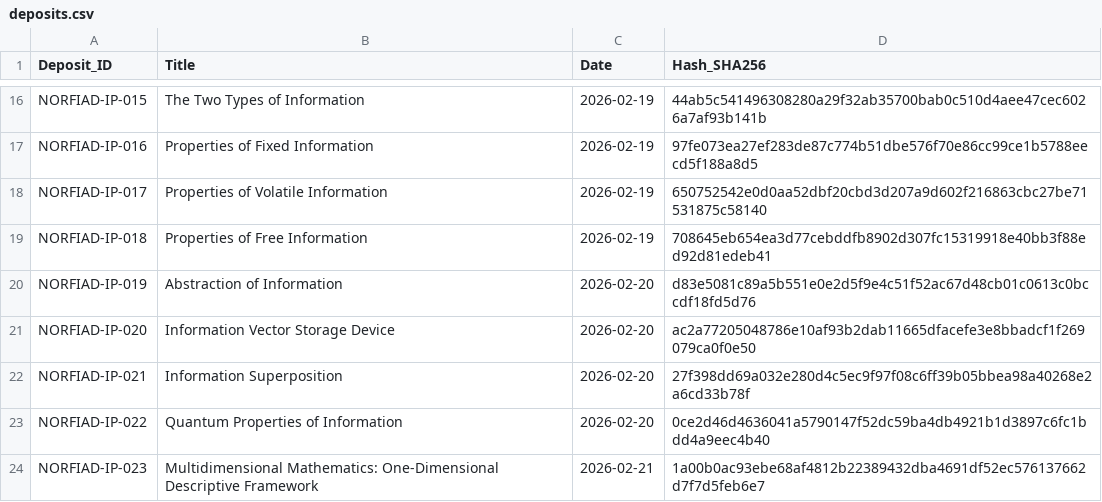
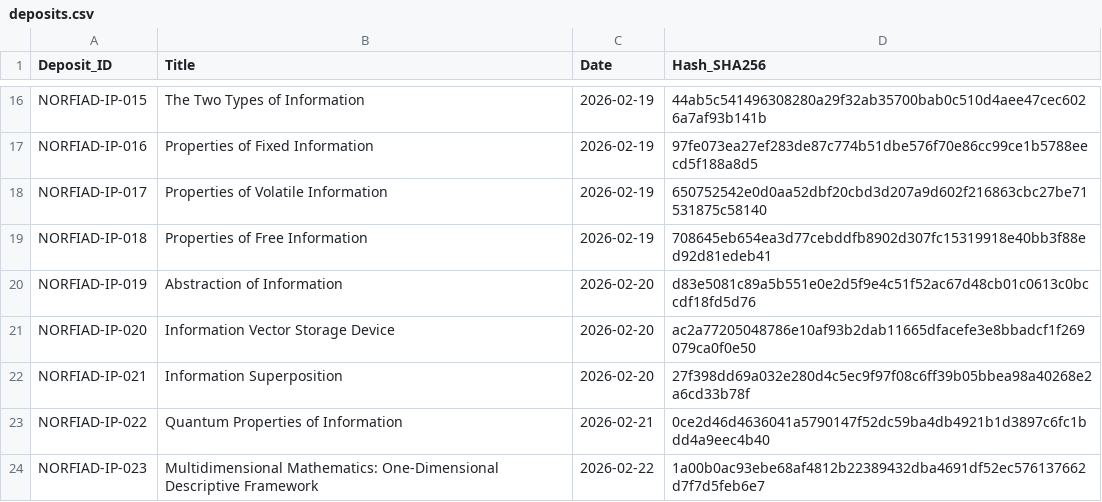
Before and after one commit to NORFIAD/NORFIAD-IP-register, a CSV file: deposits.csv, drawn as a sheet; only a part is shown, gaps mark what is left out.

Commit message:
Update deposits.csv correcting deposit dates for NORFIAD-IP 022 and 023
There was a mismatch due to passing midnight in the middle of verification process

```diff
--- a/deposits.csv
+++ b/deposits.csv
@@ -22,3 +22,3 @@ NORFIAD-IP-020,Information Vector Storage Device,2026-02-20,ac2a77205048786e10af
 NORFIAD-IP-021,Information Superposition,2026-02-20,27f398dd69a032e280d4c5ec9f97f08c6ff39b05bbea98a40268e2a6cd33b78f
-NORFIAD-IP-022,Quantum Properties of Information,2026-02-20,0ce2d46d4636041a5790147f52dc59ba4db4921b1d3897c6fc1bdd4a9eec4b40
-NORFIAD-IP-023,Multidimensional Mathematics: One-Dimensional Descriptive Framework,2026-02-21,1a00b0ac93ebe68af4812b22389432dba4691df52ec576137662d7f7d5feb6e7
+NORFIAD-IP-022,Quantum Properties of Information,2026-02-21,0ce2d46d4636041a5790147f52dc59ba4db4921b1d3897c6fc1bdd4a9eec4b40
+NORFIAD-IP-023,Multidimensional Mathematics: One-Dimensional Descriptive Framework,2026-02-22,1a00b0ac93ebe68af4812b22389432dba4691df52ec576137662d7f7d5feb6e7
```
